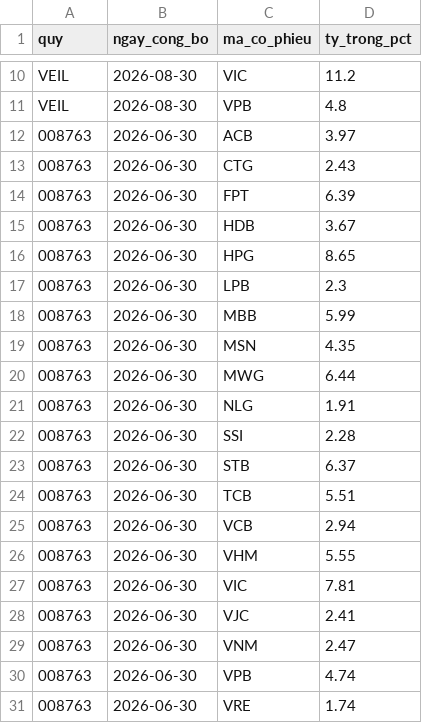
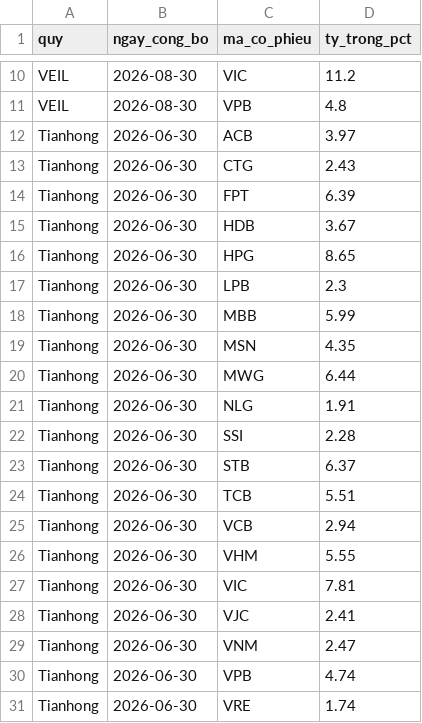
Before and after one commit to quachhieu2313/chay-review, a CSV file: assets/data/xuat/lich_su_quy_khac.csv, drawn as a sheet; only a part is shown, gaps mark what is left out.

```diff
--- a/assets/data/xuat/lich_su_quy_khac.csv
+++ b/assets/data/xuat/lich_su_quy_khac.csv
@@ -11,21 +11,21 @@ VEIL,2026-08-30,VIC,11.2
 VEIL,2026-08-30,VPB,4.8
-008763,2026-06-30,ACB,3.97
-008763,2026-06-30,CTG,2.43
-008763,2026-06-30,FPT,6.39
-008763,2026-06-30,HDB,3.67
-008763,2026-06-30,HPG,8.65
-008763,2026-06-30,LPB,2.3
-008763,2026-06-30,MBB,5.99
-008763,2026-06-30,MSN,4.35
-008763,2026-06-30,MWG,6.44
-008763,2026-06-30,NLG,1.91
-008763,2026-06-30,SSI,2.28
-008763,2026-06-30,STB,6.37
-008763,2026-06-30,TCB,5.51
-008763,2026-06-30,VCB,2.94
-008763,2026-06-30,VHM,5.55
-008763,2026-06-30,VIC,7.81
-008763,2026-06-30,VJC,2.41
-008763,2026-06-30,VNM,2.47
-008763,2026-06-30,VPB,4.74
-008763,2026-06-30,VRE,1.74
+Tianhong,2026-06-30,ACB,3.97
+Tianhong,2026-06-30,CTG,2.43
+Tianhong,2026-06-30,FPT,6.39
+Tianhong,2026-06-30,HDB,3.67
+Tianhong,2026-06-30,HPG,8.65
+Tianhong,2026-06-30,LPB,2.3
+Tianhong,2026-06-30,MBB,5.99
+Tianhong,2026-06-30,MSN,4.35
+Tianhong,2026-06-30,MWG,6.44
+Tianhong,2026-06-30,NLG,1.91
+Tianhong,2026-06-30,SSI,2.28
+Tianhong,2026-06-30,STB,6.37
+Tianhong,2026-06-30,TCB,5.51
+Tianhong,2026-06-30,VCB,2.94
+Tianhong,2026-06-30,VHM,5.55
+Tianhong,2026-06-30,VIC,7.81
+Tianhong,2026-06-30,VJC,2.41
+Tianhong,2026-06-30,VNM,2.47
+Tianhong,2026-06-30,VPB,4.74
+Tianhong,2026-06-30,VRE,1.74
```
Also changed, not shown: assets/data/xuat/lich_su_quy_ngoai.csv, 7 other files.
